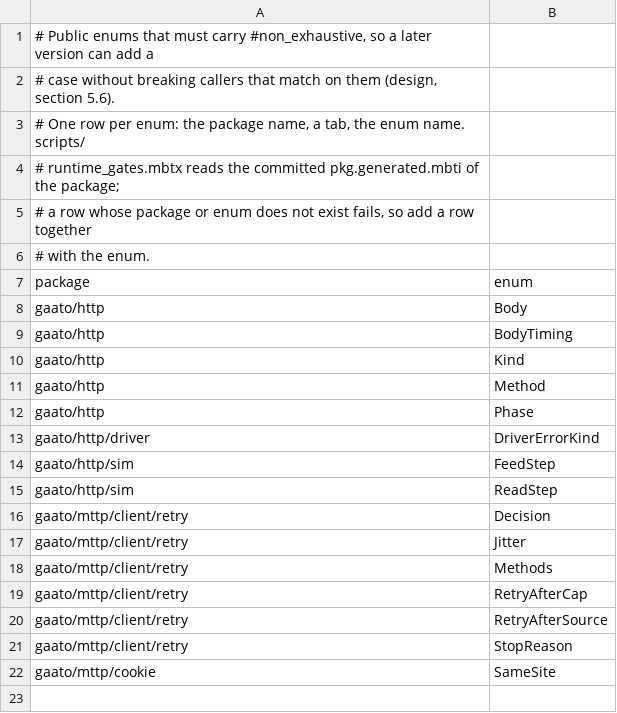
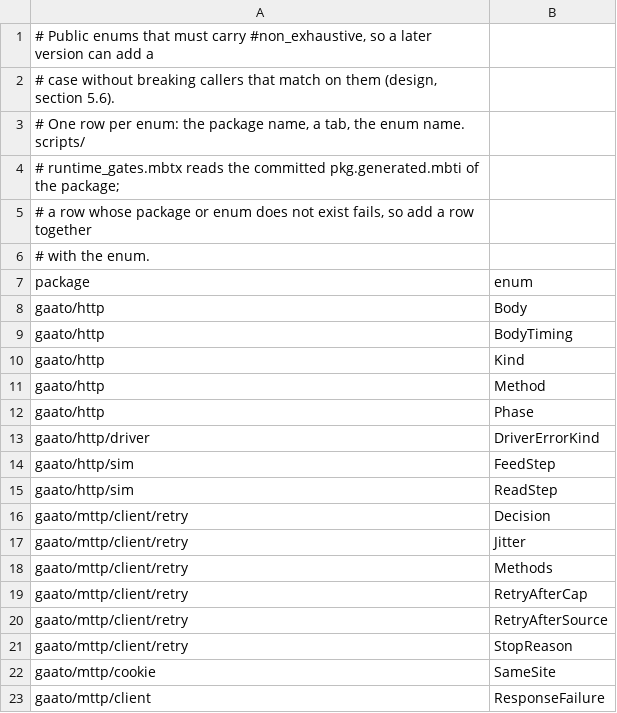
Before and after one commit to gaato/mttp, a TSV file: scripts/non_exhaustive.tsv, drawn as a sheet; the diff names each change by its address in the sheet, - before the commit and + after, or states it on an @@ line.

```diff
--- a/scripts/non_exhaustive.tsv
+++ b/scripts/non_exhaustive.tsv
+row 23: gaato/mttp/client | ResponseFailure
```
Also changed, not shown: scripts/test_manifest.tsv, 22 other files.
